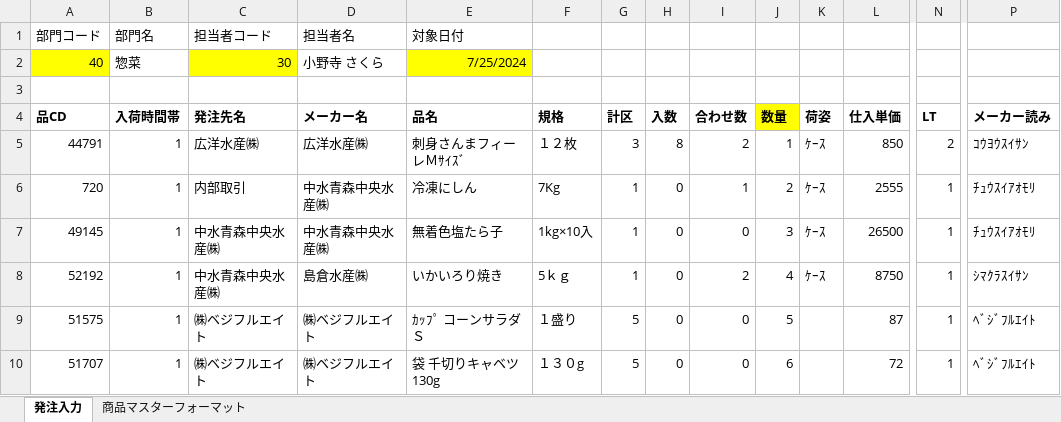
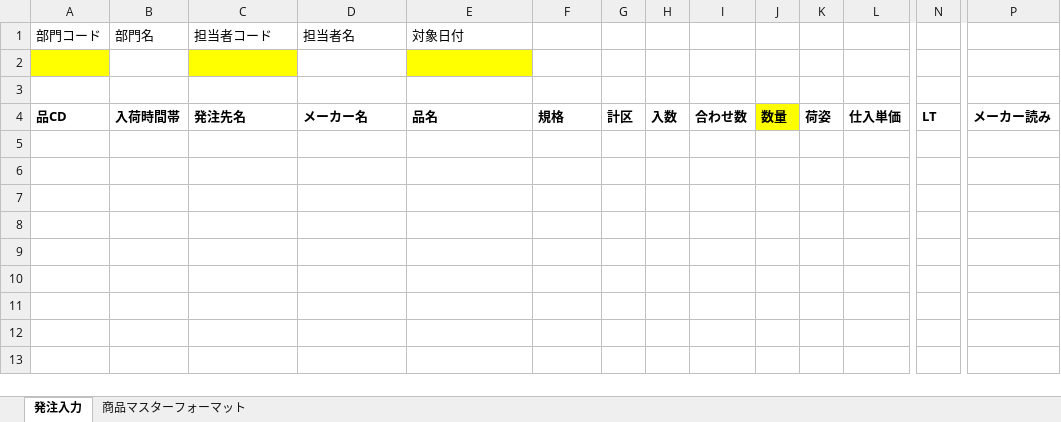
Before and after one commit to kouseidegozaru/excel-order-manage, an Excel workbook: 発注管理/bin/発注入力.xlsm, sheet 発注入力, drawn as a sheet; only a part is shown, gaps mark what is left out; values as stored, in another font and other column widths than the file's, no borders; charts and pictures not drawn; rows hold the shown columns only; the diff names each change by its address in the sheet, - before the commit and + after, or states it on an @@ line.

```diff
--- a/発注管理/bin/発注入力.xlsm (sheet 発注入力)
+++ b/発注管理/bin/発注入力.xlsm (sheet 発注入力)
-row 2: 40 | 惣菜 | 30 | 小野寺 さくら | 7/25/2024
+row 2: (empty)
-row 5: 44791 | 1 | 広洋水産㈱ | 広洋水産㈱ | 刺身さんまフィーレＭｻｲｽﾞ | １２枚 | 3 | 8 | 2 | 1 | ｹｰｽ | 850 | 2 | ｺｳﾖｳｽｲｻﾝ
-row 6: 720 | 1 | 内部取引 | 中水青森中央水産㈱ | 冷凍にしん | 7Kg | 1 | 0 | 1 | 2 | ｹｰｽ | 2555 | 1 | ﾁｭｳｽｲｱｵﾓﾘ
-row 7: 49145 | 1 | 中水青森中央水産㈱ | 中水青森中央水産㈱ | 無着色塩たら子 | 1kg×10入 | 1 | 0 | 0 | 3 | ｹｰｽ | 26500 | 1 | ﾁｭｳｽｲｱｵﾓﾘ
-row 8: 52192 | 1 | 中水青森中央水産㈱ | 島倉水産㈱ | いかいろり焼き | 5ｋｇ | 1 | 0 | 2 | 4 | ｹｰｽ | 8750 | 1 | ｼﾏｸﾗｽｲｻﾝ
-row 9: 51575 | 1 | ㈱ベジフルエイト | ㈱ベジフルエイト | ｶｯﾌﾟ コーンサラダ Ｓ | １盛り | 5 | 0 | 0 | 5 |  | 87 | 1 | ﾍﾞｼﾞﾌﾙｴｲﾄ
-row 10: 51707 | 1 | ㈱ベジフルエイト | ㈱ベジフルエイト | 袋 千切りキャベツ 130g | １３０g | 5 | 0 | 0 | 6 |  | 72 | 1 | ﾍﾞｼﾞﾌﾙｴｲﾄ
```
Also changed, not shown: 発注管理/bin/発注確認.xlsm, 4 other files.
